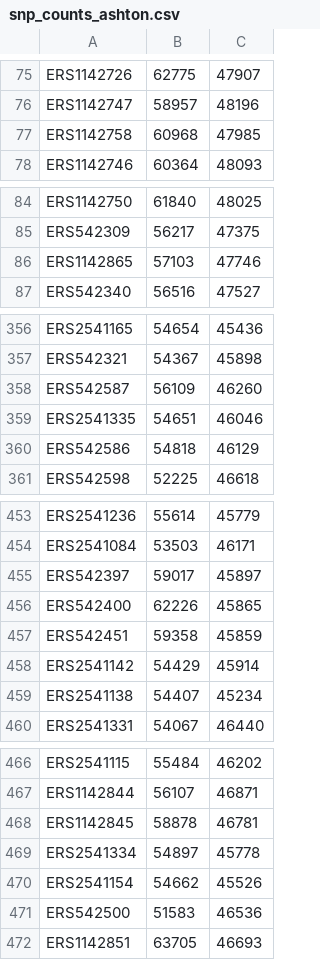
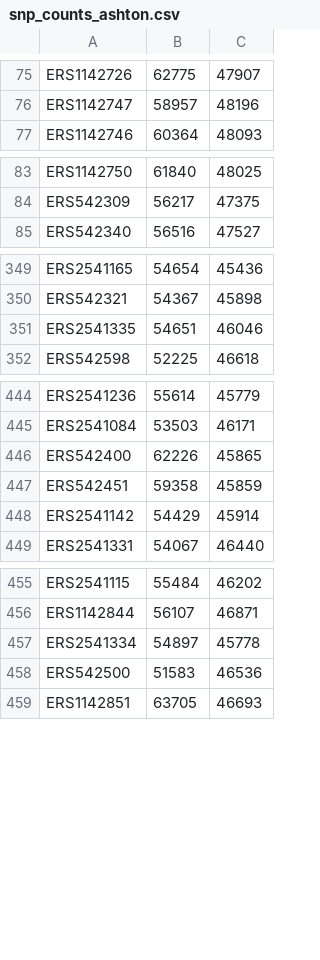
Before and after one commit to magwenelab/WeavePop_Cneoformans, a CSV file: analyses/data/processed/snp_counts_ashton.csv, drawn as a sheet; only a part is shown, gaps mark what is left out; the diff covers the shown part only.

Commit message:
update snp count

```diff
--- a/analyses/data/processed/snp_counts_ashton.csv
+++ b/analyses/data/processed/snp_counts_ashton.csv
@@ -76,3 +76,2 @@ ERS1142726,62775,47907
 ERS1142747,58957,48196
-ERS1142758,60968,47985
 ERS1142746,60364,48093
@@ -85,3 +84,2 @@ ERS1142750,61840,48025
 ERS542309,56217,47375
-ERS1142865,57103,47746
 ERS542340,56516,47527
@@ -357,5 +350,3 @@ ERS2541165,54654,45436
 ERS542321,54367,45898
-ERS542587,56109,46260
 ERS2541335,54651,46046
-ERS542586,54818,46129
 ERS542598,52225,46618
@@ -454,3 +445,2 @@ ERS2541236,55614,45779
 ERS2541084,53503,46171
-ERS542397,59017,45897
 ERS542400,62226,45865
@@ -458,3 +448,2 @@ ERS542451,59358,45859
 ERS2541142,54429,45914
-ERS2541138,54407,45234
 ERS2541331,54067,46440
@@ -467,5 +456,3 @@ ERS2541115,55484,46202
 ERS1142844,56107,46871
-ERS1142845,58878,46781
 ERS2541334,54897,45778
-ERS2541154,54662,45526
 ERS542500,51583,46536
```
Also changed, not shown: 14 removed rows elsewhere in this file, analyses/data/processed/snp_counts_desjardins.csv, 6 other files.
